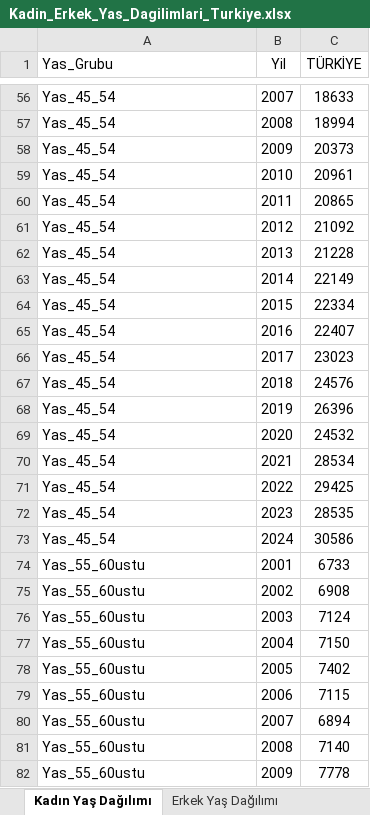
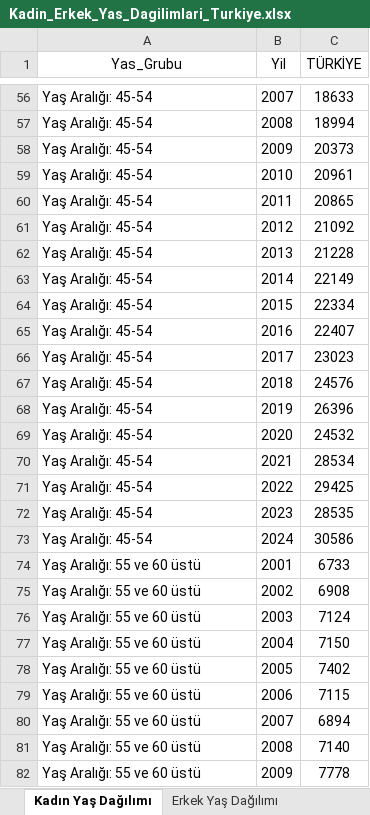
Before and after one commit to emu-hacettepe-analytics/muy665-bahar2025-takim-R_amam_soRmam_biR_daha, an Excel workbook: veri/Kadin_Erkek_Yas_Dagilimlari_Turkiye.xlsx, sheet Kadın Yaş Dağılımı, drawn as a sheet; only a part is shown, gaps mark what is left out; values as stored, in another font and other column widths than the file's, no borders; the diff covers the shown part only; the diff names each change by its address in the sheet, - before the commit and + after, or states it on an @@ line.

Commit message:
kadın erkek bar plot & pie chart

```diff
--- a/veri/Kadin_Erkek_Yas_Dagilimlari_Turkiye.xlsx (sheet Kadın Yaş Dağılımı)
+++ b/veri/Kadin_Erkek_Yas_Dagilimlari_Turkiye.xlsx (sheet Kadın Yaş Dağılımı)
-A1 alignment: left
+A1 alignment: center
-A56:A73 (Yas_Grubu): Yas_45_54
+A56:A73 (Yas_Grubu): Yaş Aralığı: 45-54
-A74:A82 (Yas_Grubu): Yas_55_60ustu
+A74:A82 (Yas_Grubu): Yaş Aralığı: 55 ve 60 üstü
```
Also changed, not shown: 69 edited cells elsewhere in this sheet, sheet Erkek Yaş Dağılımı, 5 other files.
